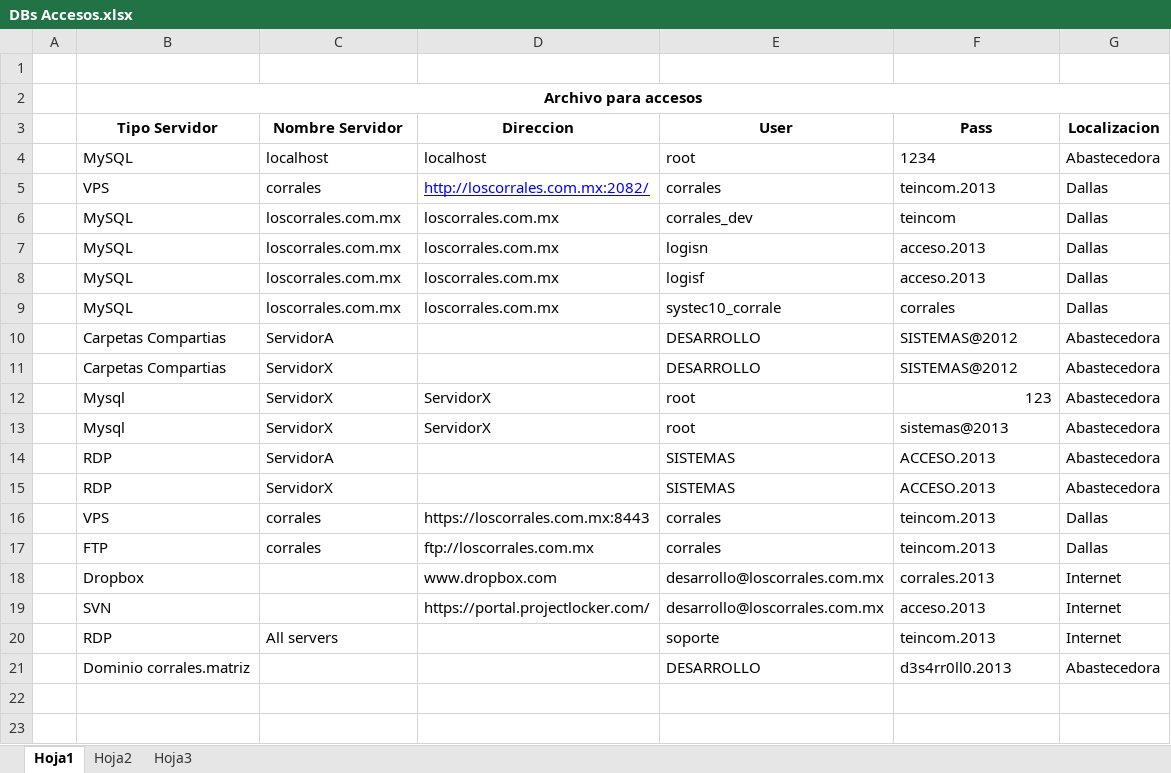
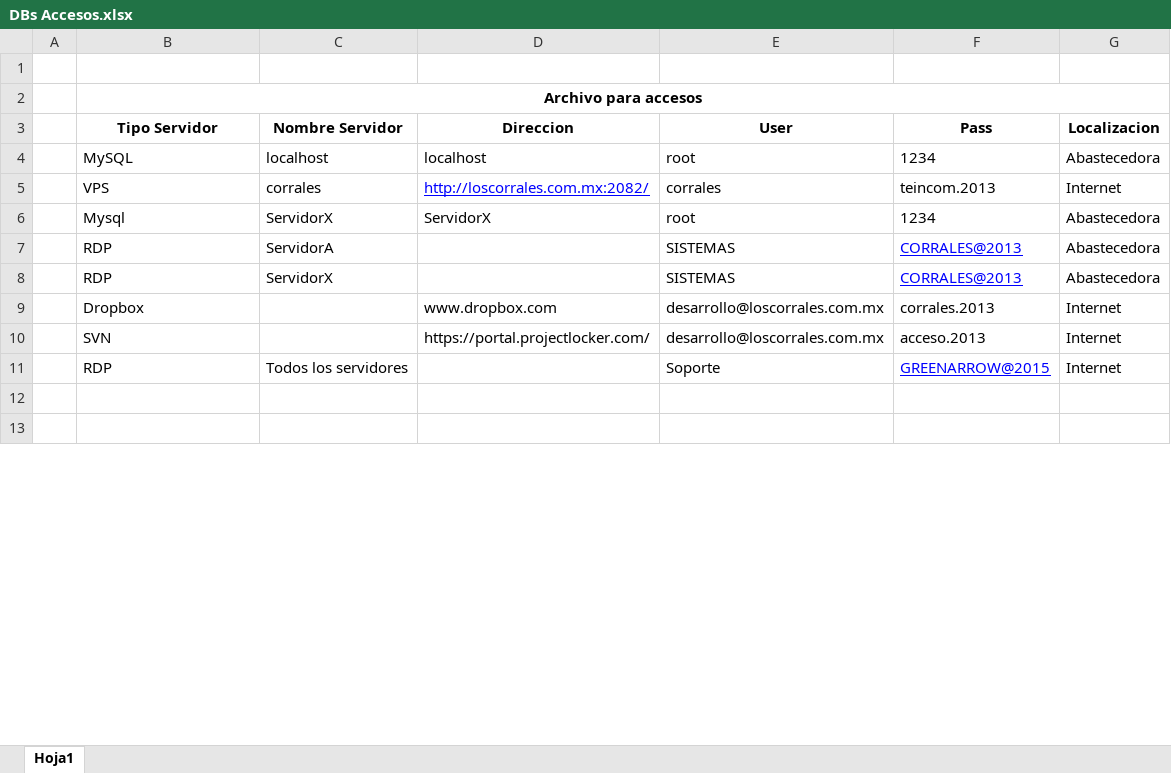
Before and after one commit to desarrollocorrales/Documentacion, an Excel workbook: Informativos/DBs Accesos.xlsx, sheet Hoja1, drawn as a sheet; only a part is shown; values as stored, in another font and other column widths than the file's, no borders; removed rows and columns are numbered as before the commit, all else as after; the diff covers the shown part only; the diff names each change by its address in the sheet, - before the commit and + after, or states it on an @@ line.

```diff
--- a/Informativos/DBs Accesos.xlsx (sheet Hoja1)
+++ b/Informativos/DBs Accesos.xlsx (sheet Hoja1)
-sheet tab: Hoja2
-sheet tab: Hoja3
-G5 (Localizacion): Dallas
+G5 (Localizacion): Internet
-row 6:  | MySQL | loscorrales.com.mx | loscorrales.com.mx | corrales_dev | teincom | Dallas
-row 7:  | MySQL | loscorrales.com.mx | loscorrales.com.mx | logisn | acceso.2013 | Dallas
-row 8:  | MySQL | loscorrales.com.mx | loscorrales.com.mx | logisf | acceso.2013 | Dallas
-row 9:  | MySQL | loscorrales.com.mx | loscorrales.com.mx | systec10_corrale | corrales | Dallas
-row 10:  | Carpetas Compartias | ServidorA |  | DESARROLLO | SISTEMAS@2012 | Abastecedora
-row 11:  | Carpetas Compartias | ServidorX |  | DESARROLLO | SISTEMAS@2012 | Abastecedora
-row 12:  | Mysql | ServidorX | ServidorX | root | 123 | Abastecedora
-F6 (Pass): sistemas@2013
+F6 (Pass): 1234
-F7:F8 (Pass): ACCESO.2013
+F7:F8 (Pass): CORRALES@2013
@@ F7:F8 underline: off → on, text colour: black → #0000FF @@
-row 16:  | VPS | corrales | https://loscorrales.com.mx:8443 | corrales | teincom.2013 | Dallas
-row 17:  | FTP | corrales | ftp://loscorrales.com.mx | corrales | teincom.2013 | Dallas
-C11 (Nombre Servidor): All servers
+C11 (Nombre Servidor): Todos los servidores
-E11 (User): soporte
+E11 (User): Soporte
-F11 (Pass): teincom.2013
+F11 (Pass): GREENARROW@2015
@@ F11 underline: off → on, text colour: black → #0000FF @@
-row 21:  | Dominio corrales.matriz |  |  | DESARROLLO | d3s4rr0ll0.2013 | Abastecedora
```
Also changed, not shown: 8 removed rows elsewhere in this sheet, 1 other file.
